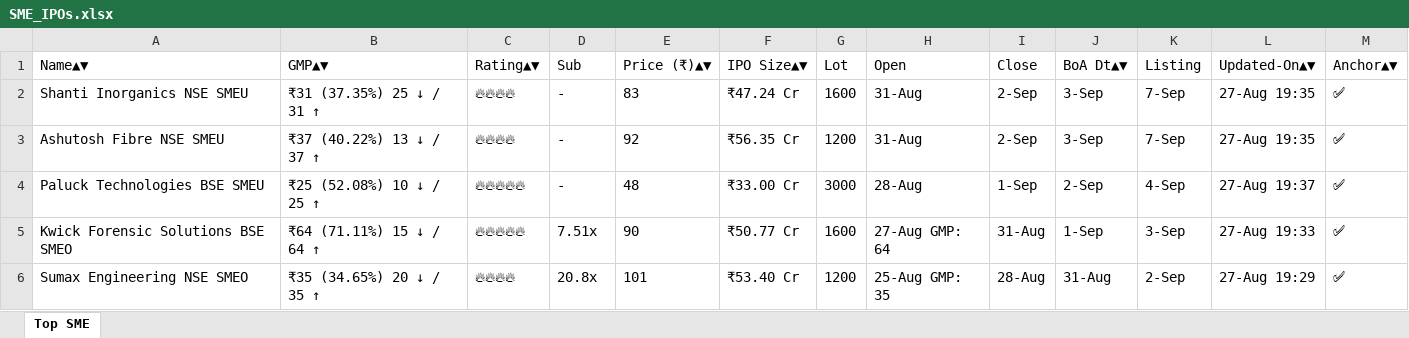
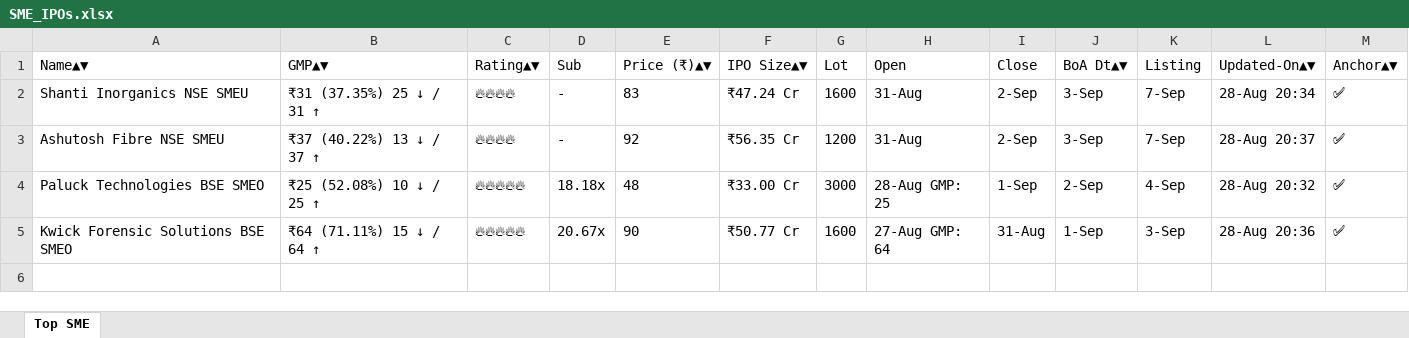
Before and after one commit to ayushpdkushwaha1/ipo-gmp-bot, an Excel workbook: files/SME_IPOs.xlsx, sheet Top SME, drawn as a sheet; values as stored, in another font and other column widths than the file's, no borders; the diff names each change by its address in the sheet, - before the commit and + after, or states it on an @@ line.

```diff
--- a/files/SME_IPOs.xlsx (sheet Top SME)
+++ b/files/SME_IPOs.xlsx (sheet Top SME)
-L2 (Updated-On▲▼): 27-Aug 19:35
+L2 (Updated-On▲▼): 28-Aug 20:34
-L3 (Updated-On▲▼): 27-Aug 19:35
+L3 (Updated-On▲▼): 28-Aug 20:37
-A4 (Name▲▼): Paluck Technologies BSE SMEU
+A4 (Name▲▼): Paluck Technologies BSE SMEO
-D4 (Sub): -
+D4 (Sub): 18.18x
-H4 (Open): 28-Aug
+H4 (Open): 28-Aug GMP: 25
-L4 (Updated-On▲▼): 27-Aug 19:37
+L4 (Updated-On▲▼): 28-Aug 20:32
-D5 (Sub): 7.51x
+D5 (Sub): 20.67x
-L5 (Updated-On▲▼): 27-Aug 19:33
+L5 (Updated-On▲▼): 28-Aug 20:36
-row 6: Sumax Engineering NSE SMEO | ₹35 (34.65%) 20 ↓ / 35 ↑ | 🔥🔥🔥🔥 | 20.8x | 101 | ₹53.40 Cr | 1200 | 25-Aug GMP: 35 | 28-Aug | 31-Aug | 2-Sep | 27-Aug 19:29 | ✅
```
Also changed, not shown: files/Mainboard_IPOs.xlsx, files/gmp.xlsx, 2 other files.
